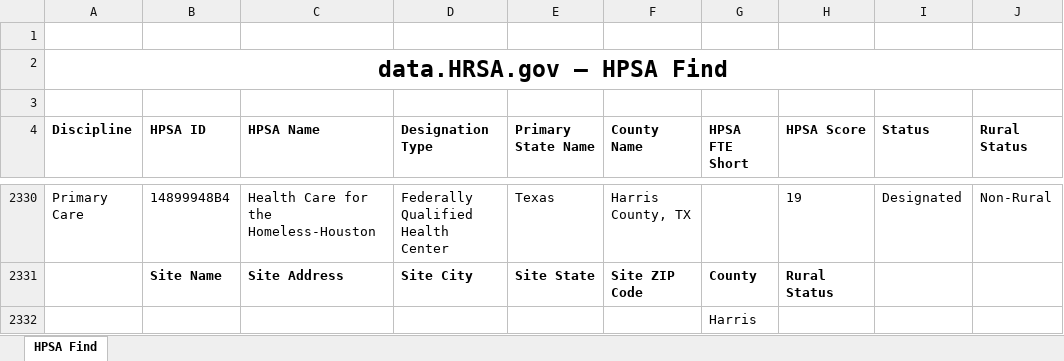
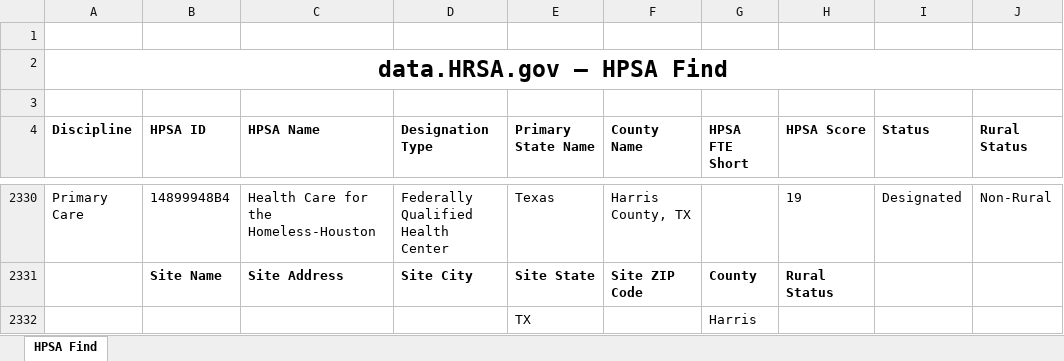
Before and after one commit to RandomMan0880/HPSA-Data, an Excel workbook: utility/data/HPSAdata/Hpsa_Find_Export (42).xlsx, sheet HPSA Find, drawn as a sheet; only a part is shown, gaps mark what is left out; values as stored, in another font and other column widths than the file's, no borders; the diff names each change by its address in the sheet, - before the commit and + after, or states it on an @@ line.

```diff
--- a/utility/data/HPSAdata/Hpsa_Find_Export (42).xlsx (sheet HPSA Find)
+++ b/utility/data/HPSAdata/Hpsa_Find_Export (42).xlsx (sheet HPSA Find)
-E2332 (Primary State Name): (empty)
+E2332 (Primary State Name): TX
```
Also changed, not shown: utility/data/HPSAdata/Hpsa_Find_Export (39).xlsx, utility/data/HPSAdata/Hpsa_Find_Export (4).xlsx, 6 other files.
